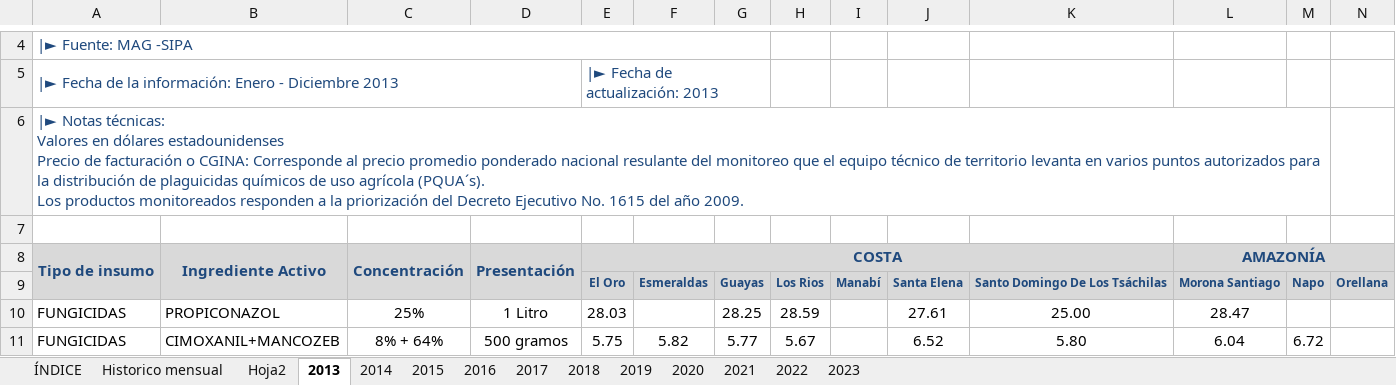
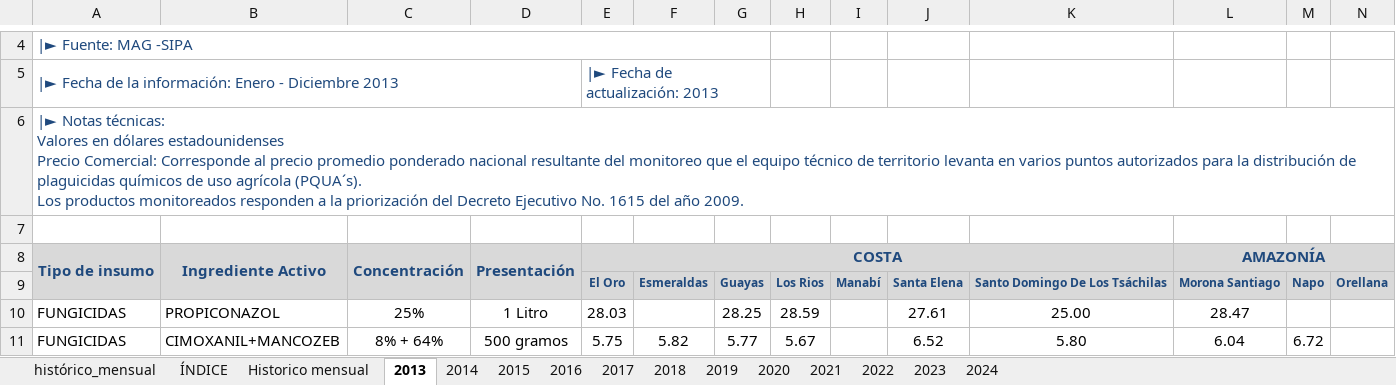
Before and after one commit to IFTrejoM/time-series-fertilizer-price-predictor, an Excel workbook: data/precios-agroquimicos-fertilizantes.xlsx, sheet 2013, drawn as a sheet; only a part is shown, gaps mark what is left out; values as stored, in another font and other column widths than the file's, no borders; ↵ is a line break in a cell; the diff names each change by its address in the sheet, - before the commit and + after, or states it on an @@ line.

Commit message:
Homologación de precios de insumos finalizada. Continúa actualización de datos.

```diff
--- a/data/precios-agroquimicos-fertilizantes.xlsx (sheet 2013)
+++ b/data/precios-agroquimicos-fertilizantes.xlsx (sheet 2013)
-sheet tab: Hoja2
+sheet tab: histórico_mensual
+sheet tab: 2024
@@ sheet tab order changed: histórico_mensual | ÍNDICE | Historico mensual | 2013 | 2014 | 2015 | 2016 | 2017 | 2018 | 2019 | 2020 | 2021 | 2022 | 2023 | 2024 @@
-A6: …estadounidenses ↵ Precio de facturación o CGINA: Corresponde al precio promedio ponderado nacional resulante del monitoreo…
+A6: …estadounidenses ↵ Precio Comercial: Corresponde al precio promedio ponderado nacional resultante del monitoreo…
-A6:M6 merged
+A6:R6 merged
```
Also changed, not shown: sheet histórico_mensual, sheet 2023, sheet Historico mensual, sheet ÍNDICE, sheet 2014, sheet 2017, 7 more sheets, data/precios-combustibles.xlsx, 40 other files.
